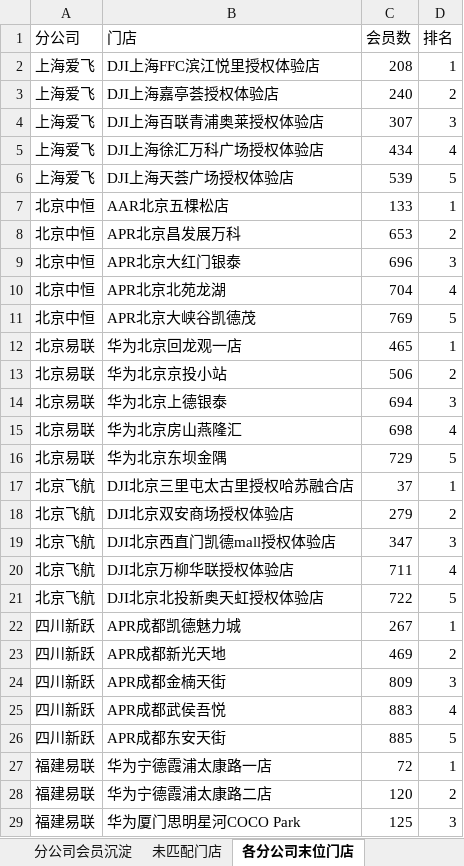
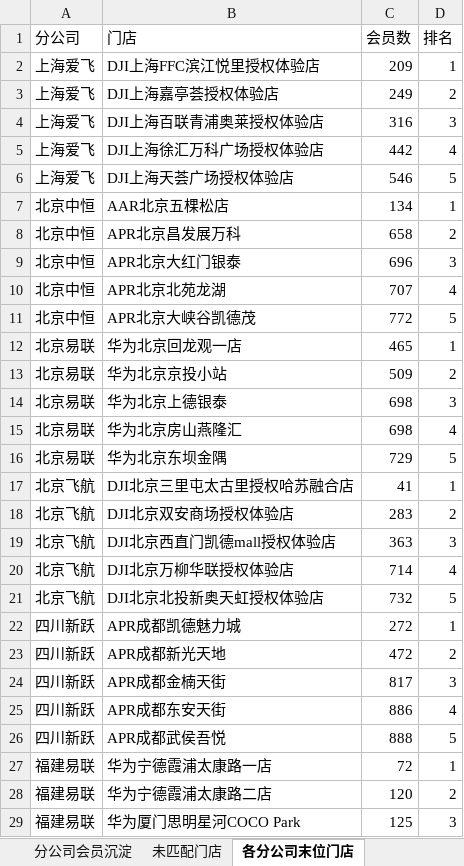
Before and after one commit to panghao007/retail-dashboard, an Excel workbook: member_deposit/会员沉淀分析.xlsx, sheet 各分公司末位门店, drawn as a sheet; only a part is shown; values as stored, in another font and other column widths than the file's, no borders; removed rows and columns are numbered as before the commit, all else as after; the diff names each change by its address in the sheet, - before the commit and + after, or states it on an @@ line.

```diff
--- a/member_deposit/会员沉淀分析.xlsx (sheet 各分公司末位门店)
+++ b/member_deposit/会员沉淀分析.xlsx (sheet 各分公司末位门店)
-C2 (会员数): 208
+C2 (会员数): 209
-C3 (会员数): 240
+C3 (会员数): 249
-C4 (会员数): 307
+C4 (会员数): 316
-C5 (会员数): 434
+C5 (会员数): 442
-C6 (会员数): 539
+C6 (会员数): 546
-C7 (会员数): 133
+C7 (会员数): 134
-C8 (会员数): 653
+C8 (会员数): 658
-C10 (会员数): 704
+C10 (会员数): 707
-C11 (会员数): 769
+C11 (会员数): 772
-C13 (会员数): 506
+C13 (会员数): 509
-C14 (会员数): 694
+C14 (会员数): 698
-C17 (会员数): 37
+C17 (会员数): 41
-C18 (会员数): 279
+C18 (会员数): 283
-C19 (会员数): 347
+C19 (会员数): 363
-C20 (会员数): 711
+C20 (会员数): 714
-C21 (会员数): 722
+C21 (会员数): 732
-C22 (会员数): 267
+C22 (会员数): 272
-C23 (会员数): 469
+C23 (会员数): 472
-C24 (会员数): 809
+C24 (会员数): 817
-row 25: 四川新跃 | APR成都武侯吾悦 | 883 | 4
-C25 (会员数): 885
+C25 (会员数): 886
-D25 (排名): 5
+D25 (排名): 4
+row 26: 四川新跃 | APR成都武侯吾悦 | 888 | 5
```
Also changed, not shown: sheet 分公司会员沉淀, 5 other files.
